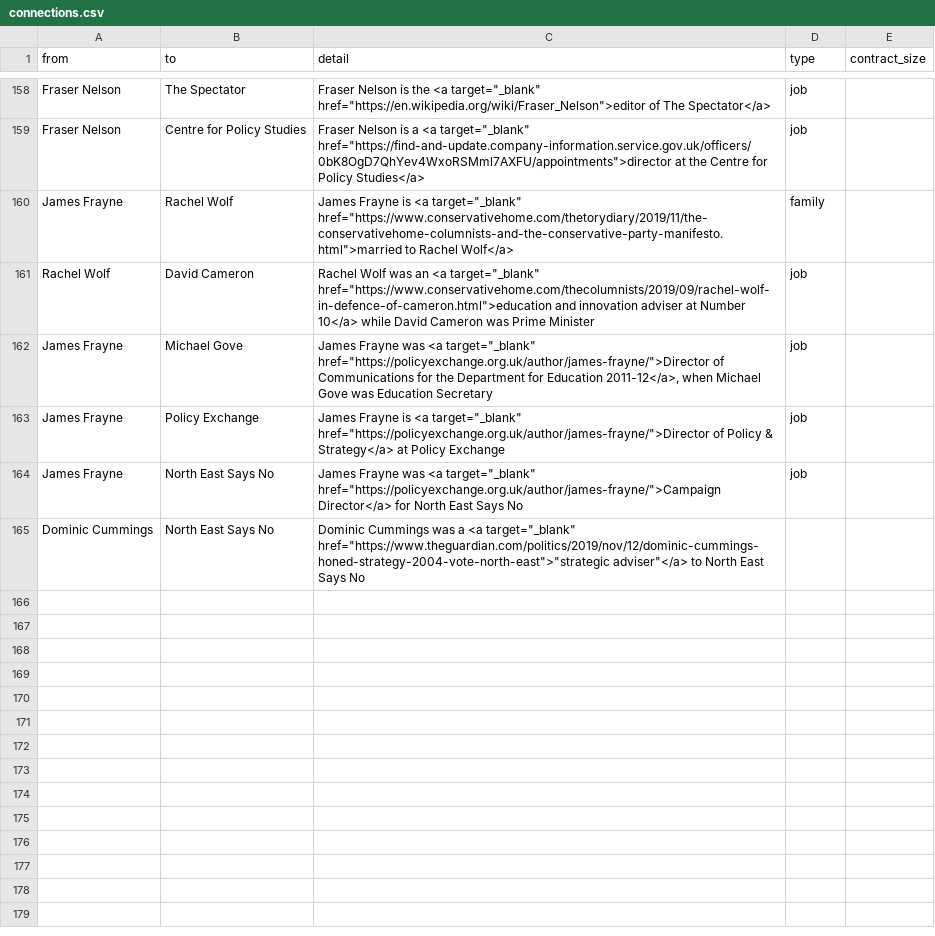
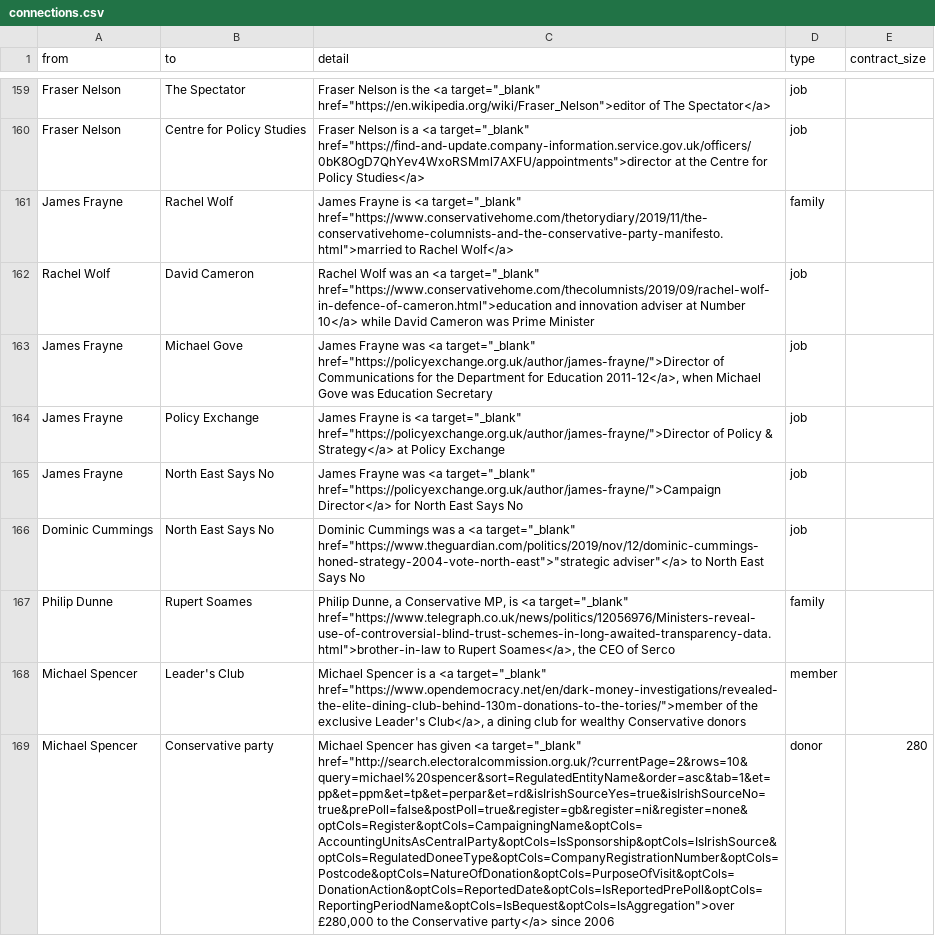
Before and after one commit to sophieehill/my-little-crony, a CSV file: connections.csv, drawn as a sheet; only a part is shown, gaps mark what is left out; addresses are those after the commit; the diff covers the shown part only; the diff names each change by its address in the sheet, - before the commit and + after, or states it on an @@ line.

```diff
--- a/connections.csv
+++ b/connections.csv
-D166 (type): (empty)
+D166 (type): job
+row 167: Philip Dunne | Rupert Soames | Philip Dunne, a Conservative MP, is <a target="_blank" href="https://www.telegraph.co.uk/news/politics/12056976/Ministers-reveal-use-of-controversial-blind-trust-schemes-in-long-awaited-transparency-data.html">brother-in-law to Rupert Soames</a>, the CEO of Serco | family
+row 168: Michael Spencer | Leader's Club | Michael Spencer is a <a target="_blank" href="https://www.opendemocracy.net/en/dark-money-investigations/revealed-the-elite-dining-club-behind-130m-donations-to-the-tories/">member of the exclusive Leader's Club</a>, a dining club for wealthy Conservative donors | member
+row 169: Michael Spencer | Conservative party | Michael Spencer has given <a target="_blank" href="http://search.electoralcommission.org.uk/?currentPage=2&rows=10&query=michael%20spencer&sort=RegulatedEntityName&order=asc&tab=1&et=pp&et=ppm&et=tp&et=perpar&et=rd&isIrishSourceYes=true&isIrishSourceNo=true&prePoll=false&postPoll=true&register=gb&register=ni&register=none&optCols=Register&optCols=CampaigningName&optCols=AccountingUnitsAsCentralParty&optCols=IsSponsorship&optCols=IsIrishSource&optCols=RegulatedDoneeType&optCols=CompanyRegistrationNumber&optCols=Postcode&optCols=NatureOfDonation&optCols=PurposeOfVisit&optCols=DonationAction&optCols=ReportedDate&optCols=IsReportedPrePoll&optCols=ReportingPeriodName&optCols=IsBequest&optCols=IsAggregation">over £280,000 to the Conservative party</a> since 2006 | donor | 280
```
Also changed, not shown: 4 added rows and 2 edited cells elsewhere in this file, people.csv, 7 other files.
